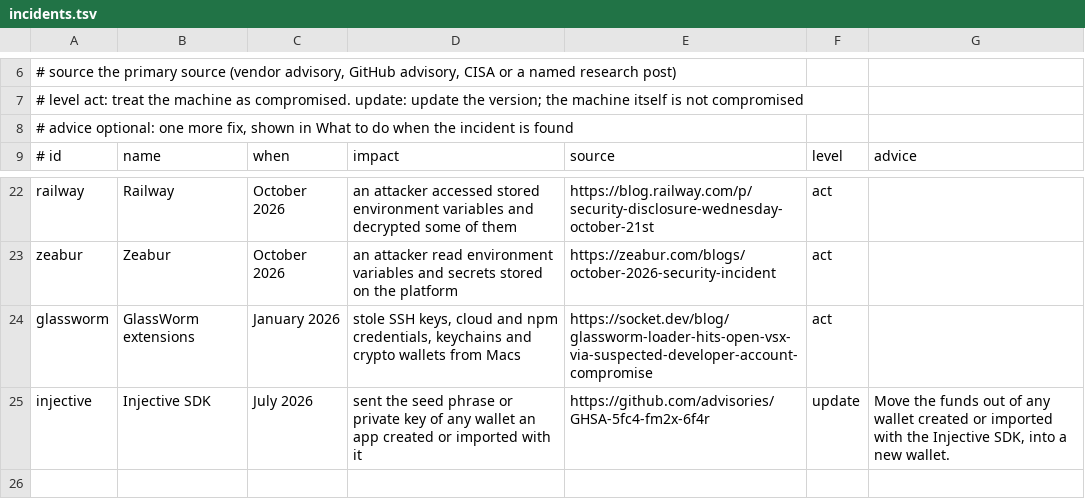
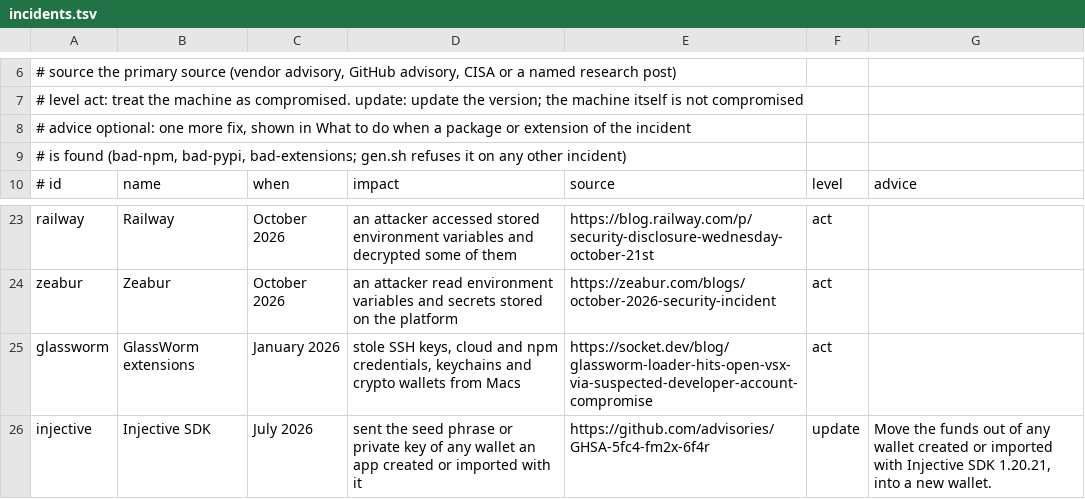
Before and after one commit to aegis-mesh/blindspot, a TSV file: data/incidents.tsv, drawn as a sheet; only a part is shown, gaps mark what is left out.

```diff
--- a/data/incidents.tsv
+++ b/data/incidents.tsv
@@ -7,3 +7,4 @@
 #   level   act: treat the machine as compromised. update: update the version; the machine itself is not compromised
-#   advice  optional: one more fix, shown in What to do when the incident is found
+#   advice  optional: one more fix, shown in What to do when a package or extension of the incident
+#           is found (bad-npm, bad-pypi, bad-extensions; gen.sh refuses it on any other incident)
 # id	name	when	impact	source	level	advice
@@ -24,2 +25,2 @@ zeabur	Zeabur	October 2026	an attacker read environment variables and secrets st
 glassworm	GlassWorm extensions	January 2026	stole SSH keys, cloud and npm credentials, keychains and crypto wallets from Macs	https://socket.dev/blog/glassworm-loader-hits-open-vsx-via-suspected-developer-account-compromise	act
-injective	Injective SDK	July 2026	sent the seed phrase or private key of any wallet an app created or imported with it	https://github.com/advisories/GHSA-5fc4-fm2x-6f4r	update	Move the funds out of any wallet created or imported with the Injective SDK, into a new wallet.
+injective	Injective SDK	July 2026	sent the seed phrase or private key of any wallet an app created or imported with it	https://github.com/advisories/GHSA-5fc4-fm2x-6f4r	update	Move the funds out of any wallet created or imported with Injective SDK 1.20.21, into a new wallet.
```
Also changed, not shown: 6 other files.
